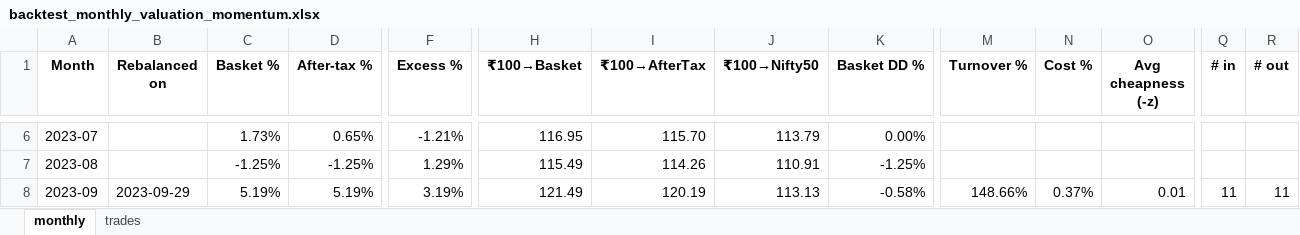
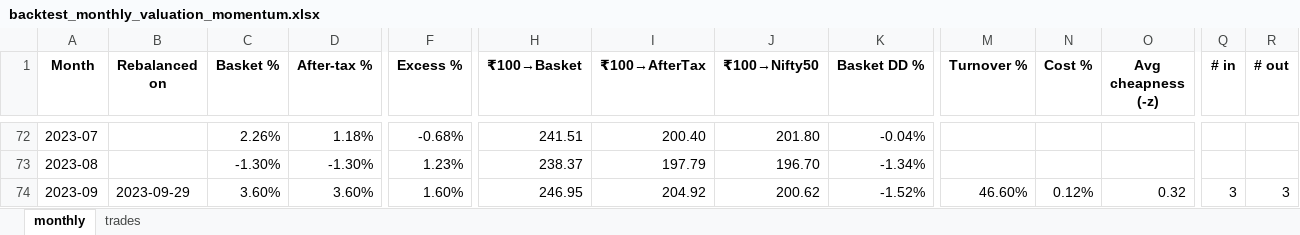
Before and after one commit to kartikey1819/Equinext-basket-momentum, an Excel workbook: equinext_baskets-main/exports/backtest_monthly_valuation_momentum.xlsx, sheet monthly, drawn as a sheet; only a part is shown, gaps mark what is left out; values as stored, in another font and other column widths than the file's, no borders; conditional formats not drawn; addresses are those after the commit; the diff covers the shown part only; the diff names each change by its address in the sheet, - before the commit and + after, or states it on an @@ line.

```diff
--- a/equinext_baskets-main/exports/backtest_monthly_valuation_momentum.xlsx (sheet monthly)
+++ b/equinext_baskets-main/exports/backtest_monthly_valuation_momentum.xlsx (sheet monthly)
-C72 (Basket %): 1.73%
+C72 (Basket %): 2.26%
-D72 (After-tax %): 0.65%
+D72 (After-tax %): 1.18%
-F72 (Excess %): -1.21%
+F72 (Excess %): -0.68%
-H72 (₹100→Basket): 116.95
+H72 (₹100→Basket): 241.51
-I72 (₹100→AfterTax): 115.70
+I72 (₹100→AfterTax): 200.40
-J72 (₹100→Nifty50): 113.79
+J72 (₹100→Nifty50): 201.80
-K72 (Basket DD %): 0.00%
+K72 (Basket DD %): -0.04%
-C73 (Basket %): -1.25%
+C73 (Basket %): -1.30%
-D73 (After-tax %): -1.25%
+D73 (After-tax %): -1.30%
-F73 (Excess %): 1.29%
+F73 (Excess %): 1.23%
-H73 (₹100→Basket): 115.49
+H73 (₹100→Basket): 238.37
-I73 (₹100→AfterTax): 114.26
+I73 (₹100→AfterTax): 197.79
-J73 (₹100→Nifty50): 110.91
+J73 (₹100→Nifty50): 196.70
-K73 (Basket DD %): -1.25%
+K73 (Basket DD %): -1.34%
-C74 (Basket %): 5.19%
+C74 (Basket %): 3.60%
-D74 (After-tax %): 5.19%
+D74 (After-tax %): 3.60%
-F74 (Excess %): 3.19%
+F74 (Excess %): 1.60%
-H74 (₹100→Basket): 121.49
+H74 (₹100→Basket): 246.95
-I74 (₹100→AfterTax): 120.19
+I74 (₹100→AfterTax): 204.92
-J74 (₹100→Nifty50): 113.13
+J74 (₹100→Nifty50): 200.62
-K74 (Basket DD %): -0.58%
+K74 (Basket DD %): -1.52%
-M74 (Turnover %): 148.66%
+M74 (Turnover %): 46.60%
-N74 (Cost %): 0.37%
+N74 (Cost %): 0.12%
-O74 (Avg cheapness (-z)): 0.01
+O74 (Avg cheapness (-z)): 0.32
-Q74 (# in): 11
+Q74 (# in): 3
-R74 (# out): 11
+R74 (# out): 3
```
Also changed, not shown: 66 added rows and 331 edited cells elsewhere in this sheet, sheet trades, 16 other files.
